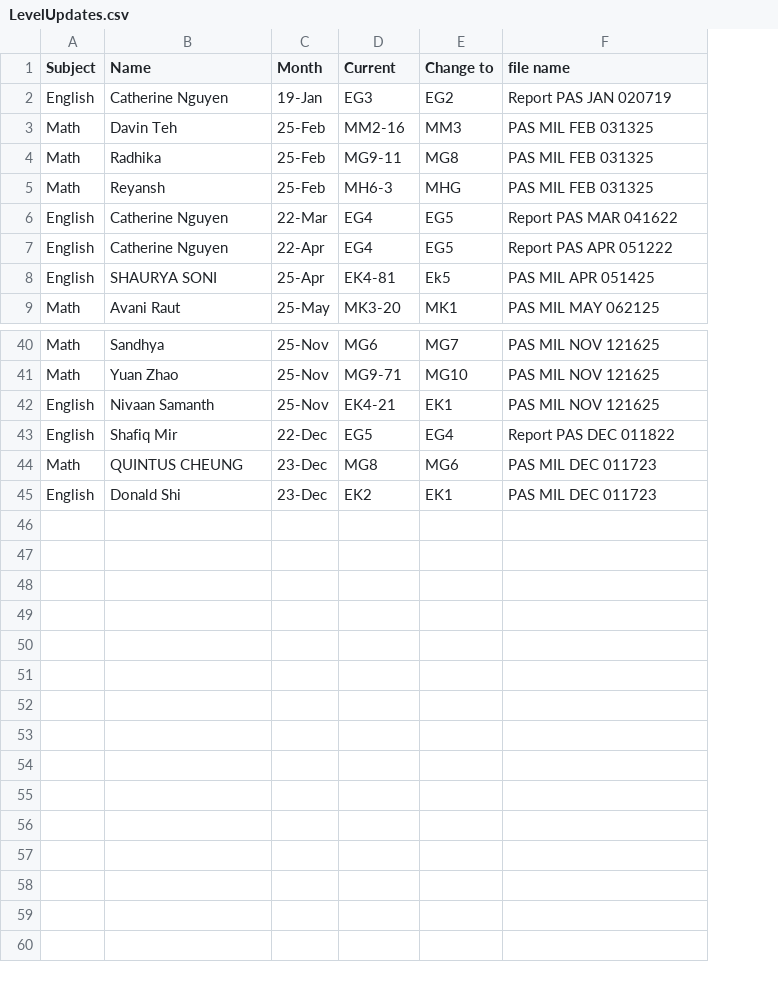
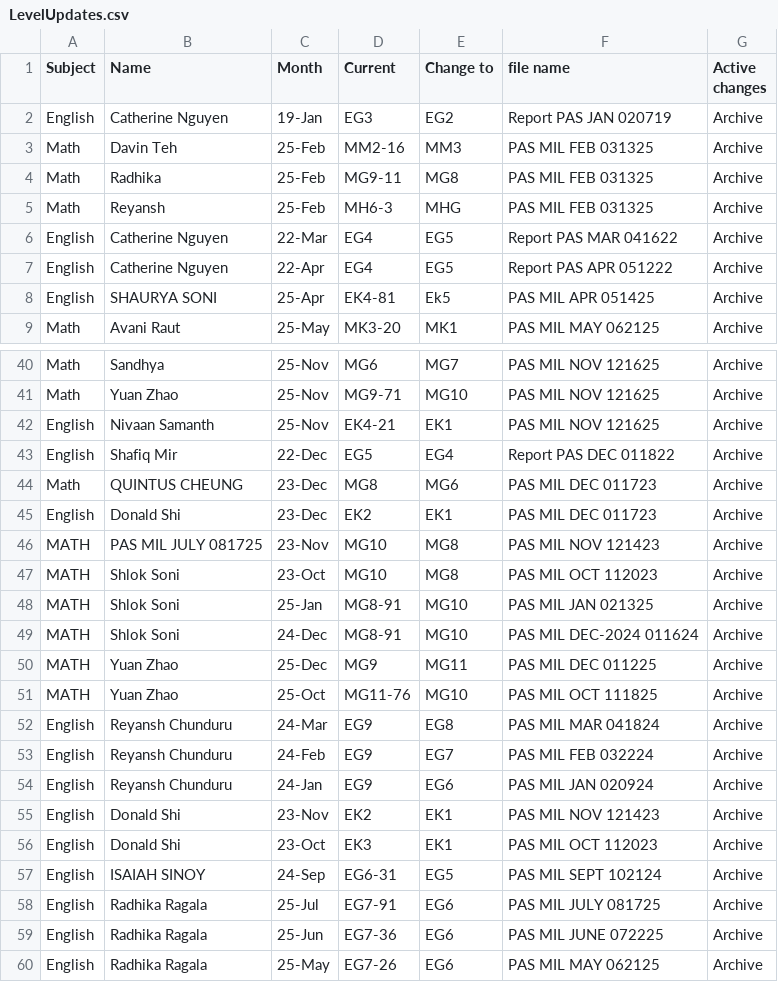
Before and after one commit to hgxinyu/PEL, a CSV file: LevelUpdates.csv, drawn as a sheet; only a part is shown, gaps mark what is left out; the diff names each change by its address in the sheet, - before the commit and + after, or states it on an @@ line.

Commit message:
Add level update logic and script

```diff
--- a/LevelUpdates.csv
+++ b/LevelUpdates.csv
+column G (Active changes), rows 2-9: all Archive; rows 40-45: all Archive
+row 46: MATH | PAS MIL JULY 081725 | 23-Nov | MG10 | MG8 | PAS MIL NOV 121423 | Archive
+row 47: MATH | Shlok Soni | 23-Oct | MG10 | MG8 | PAS MIL OCT 112023 | Archive
+row 48: MATH | Shlok Soni | 25-Jan | MG8-91 | MG10 | PAS MIL JAN 021325 | Archive
+row 49: MATH | Shlok Soni | 24-Dec | MG8-91 | MG10 | PAS MIL DEC-2024 011624 | Archive
+row 50: MATH | Yuan Zhao | 25-Dec | MG9 | MG11 | PAS MIL DEC 011225 | Archive
+row 51: MATH | Yuan Zhao | 25-Oct | MG11-76 | MG10 | PAS MIL OCT 111825 | Archive
+row 52: English | Reyansh Chunduru | 24-Mar | EG9 | EG8 | PAS MIL MAR 041824 | Archive
+row 53: English | Reyansh Chunduru | 24-Feb | EG9 | EG7 | PAS MIL FEB 032224 | Archive
+row 54: English | Reyansh Chunduru | 24-Jan | EG9 | EG6 | PAS MIL JAN 020924 | Archive
+row 55: English | Donald Shi | 23-Nov | EK2 | EK1 | PAS MIL NOV 121423 | Archive
+row 56: English | Donald Shi | 23-Oct | EK3 | EK1 | PAS MIL OCT 112023 | Archive
+row 57: English | ISAIAH SINOY | 24-Sep | EG6-31 | EG5 | PAS MIL SEPT 102124 | Archive
+row 58: English | Radhika Ragala | 25-Jul | EG7-91 | EG6 | PAS MIL JULY 081725 | Archive
+row 59: English | Radhika Ragala | 25-Jun | EG7-36 | EG6 | PAS MIL JUNE 072225 | Archive
+row 60: English | Radhika Ragala | 25-May | EG7-26 | EG6 | PAS MIL MAY 062125 | Archive
```
Also changed, not shown: PAS Milpitas CSV/PAS MIL DEC 011225.csv, PAS Milpitas CSV/PAS MIL FEB 032224.csv, 18 other files.
